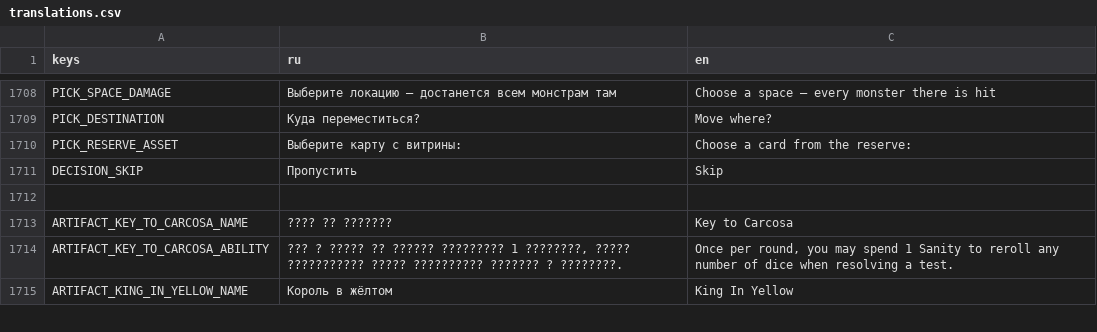
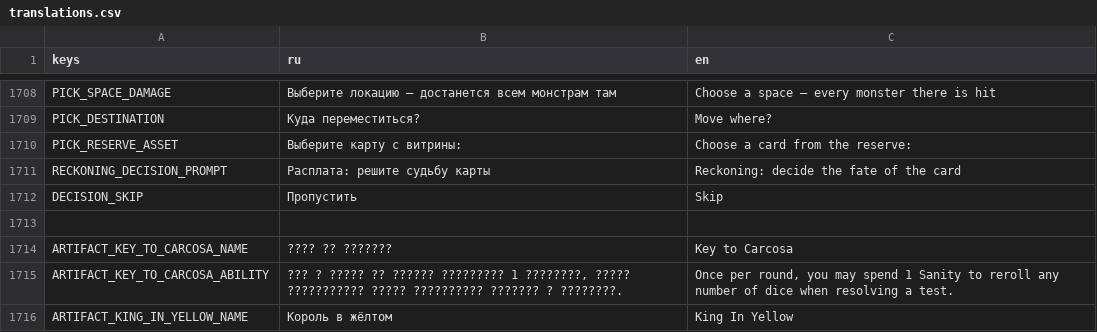
Before and after one commit to fatuk/dark-omens-godot, a CSV file: assets/i18n/translations.csv, drawn as a sheet; only a part is shown, gaps mark what is left out; the diff names each change by its address in the sheet, - before the commit and + after, or states it on an @@ line.

```diff
--- a/assets/i18n/translations.csv
+++ b/assets/i18n/translations.csv
+row 1711: RECKONING_DECISION_PROMPT | Расплата: решите судьбу карты | Reckoning: decide the fate of the card
```
Also changed, not shown: 4 other files.
